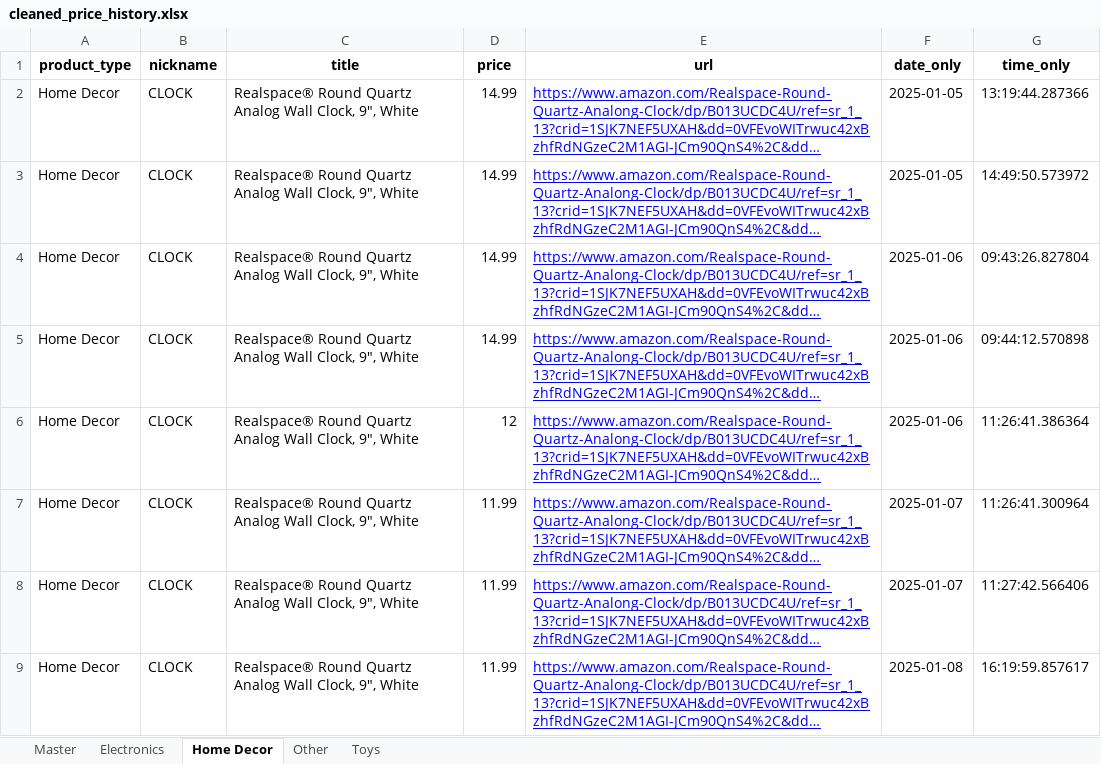
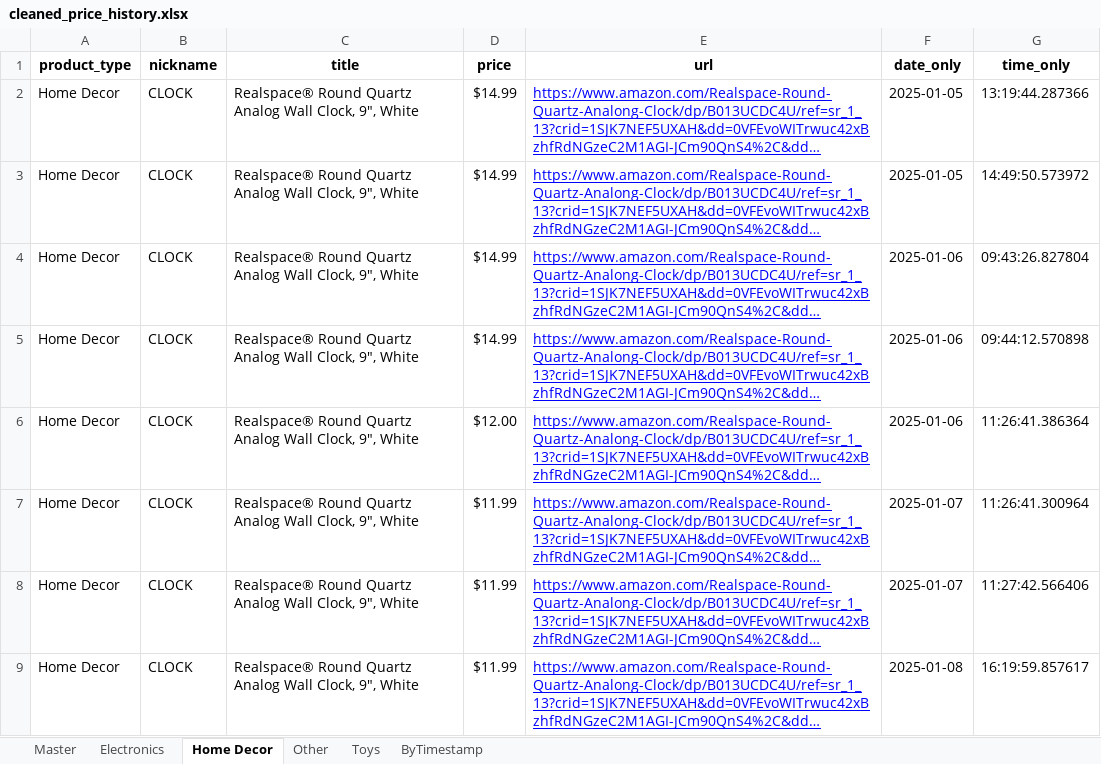
Before and after one commit to ChristopherGoodpaster/CapstoneProject, an Excel workbook: cleaned_price_history.xlsx, sheet Home Decor, drawn as a sheet; long unchanged cells end in …; values as stored, in another font and other column widths than the file's, no borders; the diff names each change by its address in the sheet, - before the commit and + after, or states it on an @@ line.

```diff
--- a/cleaned_price_history.xlsx (sheet Home Decor)
+++ b/cleaned_price_history.xlsx (sheet Home Decor)
+sheet tab: ByTimestamp
-D2:D5 (price): 14.99
+D2:D5 (price): $14.99
-D6 (price): 12
+D6 (price): $12.00
-D7:D9 (price): 11.99
+D7:D9 (price): $11.99
```
Also changed, not shown: sheet Master, sheet Other, sheet Electronics, sheet Toys, 6 other files.
